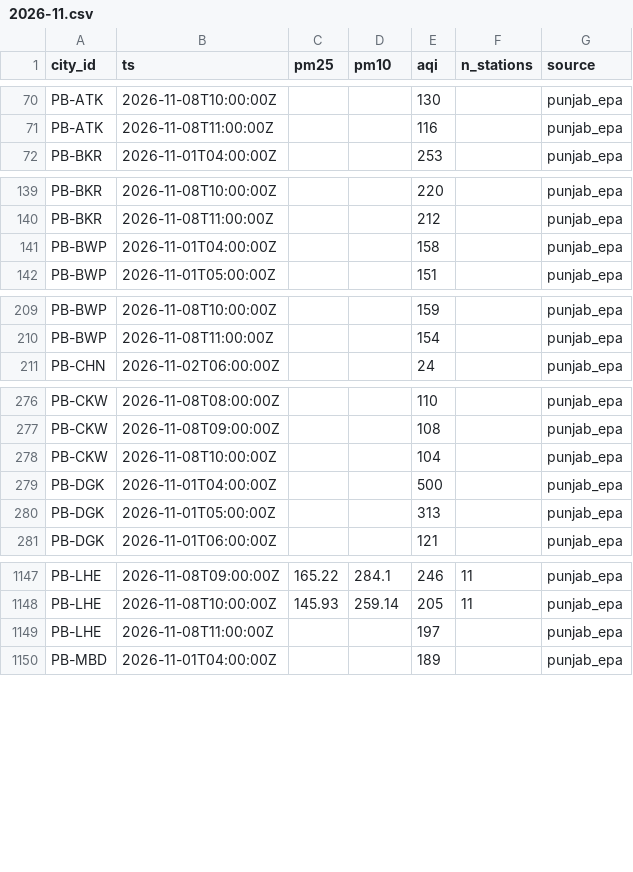
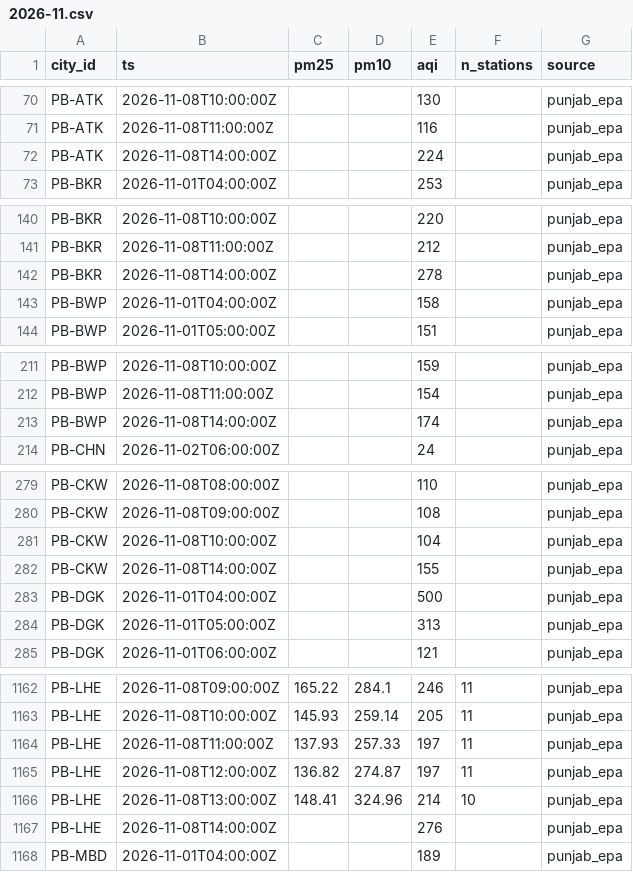
Before and after one commit to Xftab/airlume, a CSV file: data/archive/city_hourly/punjab_epa/2026-11.csv, drawn as a sheet; only a part is shown, gaps mark what is left out; the diff covers the shown part only.

Commit message:
data hourly collection from laptop

```diff
--- a/data/archive/city_hourly/punjab_epa/2026-11.csv
+++ b/data/archive/city_hourly/punjab_epa/2026-11.csv
@@ -71,2 +71,3 @@ PB-ATK,2026-11-08T10:00:00Z,,,130,,punjab_epa
 PB-ATK,2026-11-08T11:00:00Z,,,116,,punjab_epa
+PB-ATK,2026-11-08T14:00:00Z,,,224,,punjab_epa
 PB-BKR,2026-11-01T04:00:00Z,,,253,,punjab_epa
@@ -140,2 +141,3 @@ PB-BKR,2026-11-08T10:00:00Z,,,220,,punjab_epa
 PB-BKR,2026-11-08T11:00:00Z,,,212,,punjab_epa
+PB-BKR,2026-11-08T14:00:00Z,,,278,,punjab_epa
 PB-BWP,2026-11-01T04:00:00Z,,,158,,punjab_epa
@@ -210,2 +212,3 @@ PB-BWP,2026-11-08T10:00:00Z,,,159,,punjab_epa
 PB-BWP,2026-11-08T11:00:00Z,,,154,,punjab_epa
+PB-BWP,2026-11-08T14:00:00Z,,,174,,punjab_epa
 PB-CHN,2026-11-02T06:00:00Z,,,24,,punjab_epa
@@ -278,2 +281,3 @@ PB-CKW,2026-11-08T09:00:00Z,,,108,,punjab_epa
 PB-CKW,2026-11-08T10:00:00Z,,,104,,punjab_epa
+PB-CKW,2026-11-08T14:00:00Z,,,155,,punjab_epa
 PB-DGK,2026-11-01T04:00:00Z,,,500,,punjab_epa
@@ -1148,3 +1163,6 @@ PB-LHE,2026-11-08T09:00:00Z,165.22,284.1,246,11,punjab_epa
 PB-LHE,2026-11-08T10:00:00Z,145.93,259.14,205,11,punjab_epa
-PB-LHE,2026-11-08T11:00:00Z,,,197,,punjab_epa
+PB-LHE,2026-11-08T11:00:00Z,137.93,257.33,197,11,punjab_epa
+PB-LHE,2026-11-08T12:00:00Z,136.82,274.87,197,11,punjab_epa
+PB-LHE,2026-11-08T13:00:00Z,148.41,324.96,214,10,punjab_epa
+PB-LHE,2026-11-08T14:00:00Z,,,276,,punjab_epa
 PB-MBD,2026-11-01T04:00:00Z,,,189,,punjab_epa
```
Also changed, not shown: 27 added rows elsewhere in this file, data/archive/forecasts/punjab_epa_forecast/2026-11.csv, data/archive/readings/punjab_epa/2026-11.csv.
